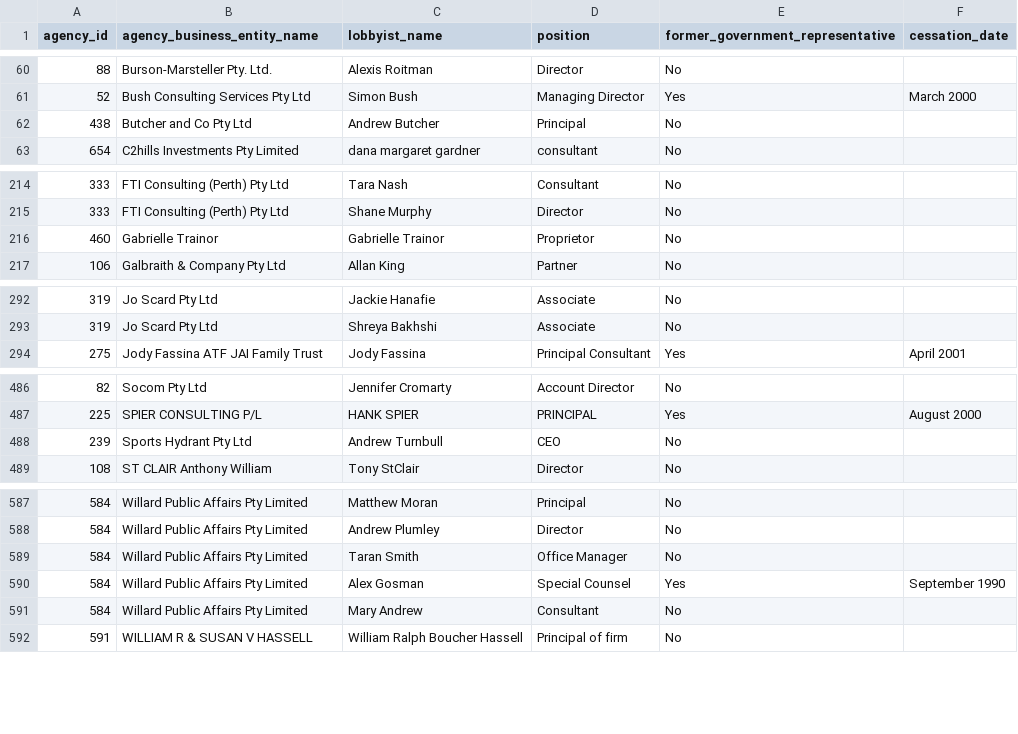
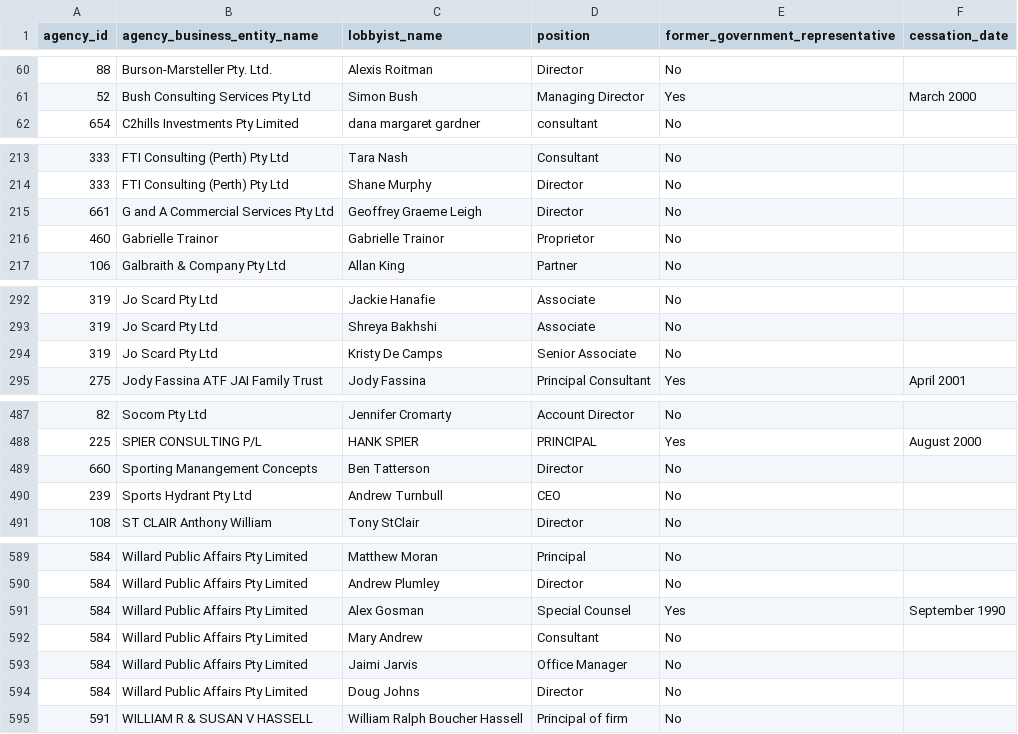
Before and after one commit to henare/australian_government_lobbyists_register, a CSV file: lobbyists.csv, drawn as a sheet; only a part is shown, gaps mark what is left out; removed rows and columns are numbered as before the commit, all else as after; the diff covers the shown part only; the diff names each change by its address in the sheet, - before the commit and + after, or states it on an @@ line.

```diff
--- a/lobbyists.csv
+++ b/lobbyists.csv
-row 62: 438 | Butcher and Co Pty Ltd | Andrew Butcher | Principal | No
+row 215: 661 | G and A Commercial Services Pty Ltd | Geoffrey Graeme Leigh | Director | No
+row 294: 319 | Jo Scard Pty Ltd | Kristy De Camps | Senior Associate | No
+row 489: 660 | Sporting Manangement Concepts | Ben Tatterson | Director | No
-row 589: 584 | Willard Public Affairs Pty Limited | Taran Smith | Office Manager | No
+row 593: 584 | Willard Public Affairs Pty Limited | Jaimi Jarvis | Office Manager | No
+row 594: 584 | Willard Public Affairs Pty Limited | Doug Johns | Director | No
```
Also changed, not shown: 4 edited cells elsewhere in this file, agencies.csv, clients.csv, 1 other file.
